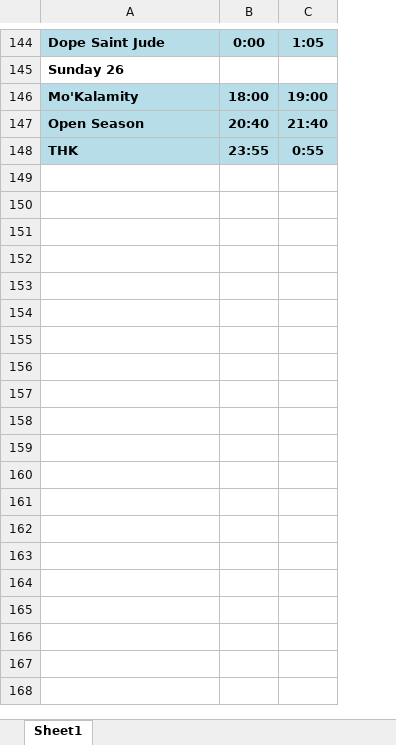
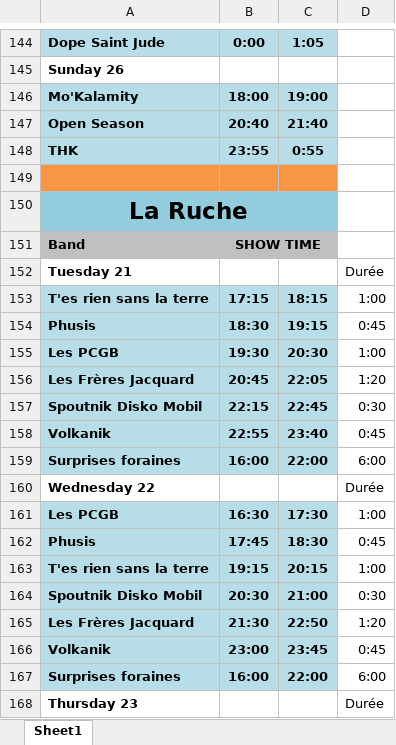
Before and after one commit to sschiesser/HorairesRuche, an Excel workbook: data/horaires_paleo.xlsx, sheet Sheet1, drawn as a sheet; only a part is shown, gaps mark what is left out; values as stored, in another font and other column widths than the file's, no borders; the diff covers the shown part only; the diff names each change by its address in the sheet, - before the commit and + after, or states it on an @@ line.

```diff
--- a/data/horaires_paleo.xlsx (sheet Sheet1)
+++ b/data/horaires_paleo.xlsx (sheet Sheet1)
+column D, empty
+row 149: (empty)
+row 150: La Ruche
+row 151: Band | SHOW TIME
+row 152: Tuesday 21 |  |  | Durée
+row 153: T'es rien sans la terre | 17:15 | 18:15 | 1:00
+row 154: Phusis | 18:30 | 19:15 | 0:45
+row 155: Les PCGB | 19:30 | 20:30 | 1:00
+row 156: Les Frères Jacquard | 20:45 | 22:05 | 1:20
+row 157: Spoutnik Disko Mobil | 22:15 | 22:45 | 0:30
+row 158: Volkanik | 22:55 | 23:40 | 0:45
+row 159: Surprises foraines | 16:00 | 22:00 | 6:00
+row 160: Wednesday 22 |  |  | Durée
+row 161: Les PCGB | 16:30 | 17:30 | 1:00
+row 162: Phusis | 17:45 | 18:30 | 0:45
+row 163: T'es rien sans la terre | 19:15 | 20:15 | 1:00
+row 164: Spoutnik Disko Mobil | 20:30 | 21:00 | 0:30
+row 165: Les Frères Jacquard | 21:30 | 22:50 | 1:20
+row 166: Volkanik | 23:00 | 23:45 | 0:45
+row 167: Surprises foraines | 16:00 | 22:00 | 6:00
+row 168: Thursday 23 |  |  | Durée
```
Also changed, not shown: 31 added rows elsewhere in this sheet, data/personnes.xlsx, data/plages_horaires.xlsx, 8 other files.
